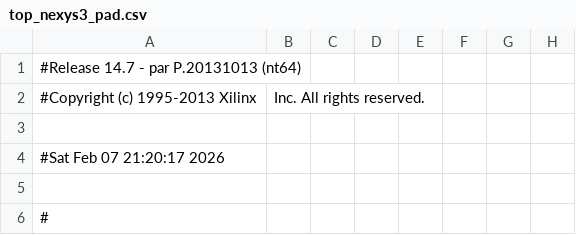
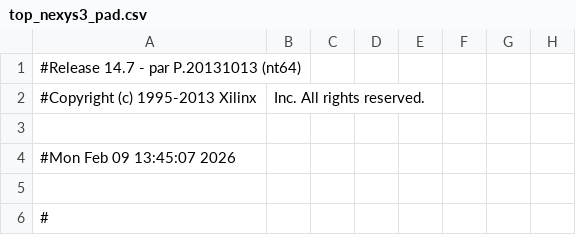
Before and after one commit to ZiaCheemaGit/pc-one, a CSV file: FPGA_tests/test_uart/digilent_nexys3_spartan6/windows_ise_project/top_nexys3_pad.csv, drawn as a sheet; only a part is shown; the diff names each change by its address in the sheet, - before the commit and + after, or states it on an @@ line.

Commit message:
test on ise

```diff
--- a/FPGA_tests/test_uart/digilent_nexys3_spartan6/windows_ise_project/top_nexys3_pad.csv
+++ b/FPGA_tests/test_uart/digilent_nexys3_spartan6/windows_ise_project/top_nexys3_pad.csv
-A4: #Sat Feb 07 21:20:17 2026
+A4: #Mon Feb 09 13:45:07 2026
```
Also changed, not shown: 48 other files.
